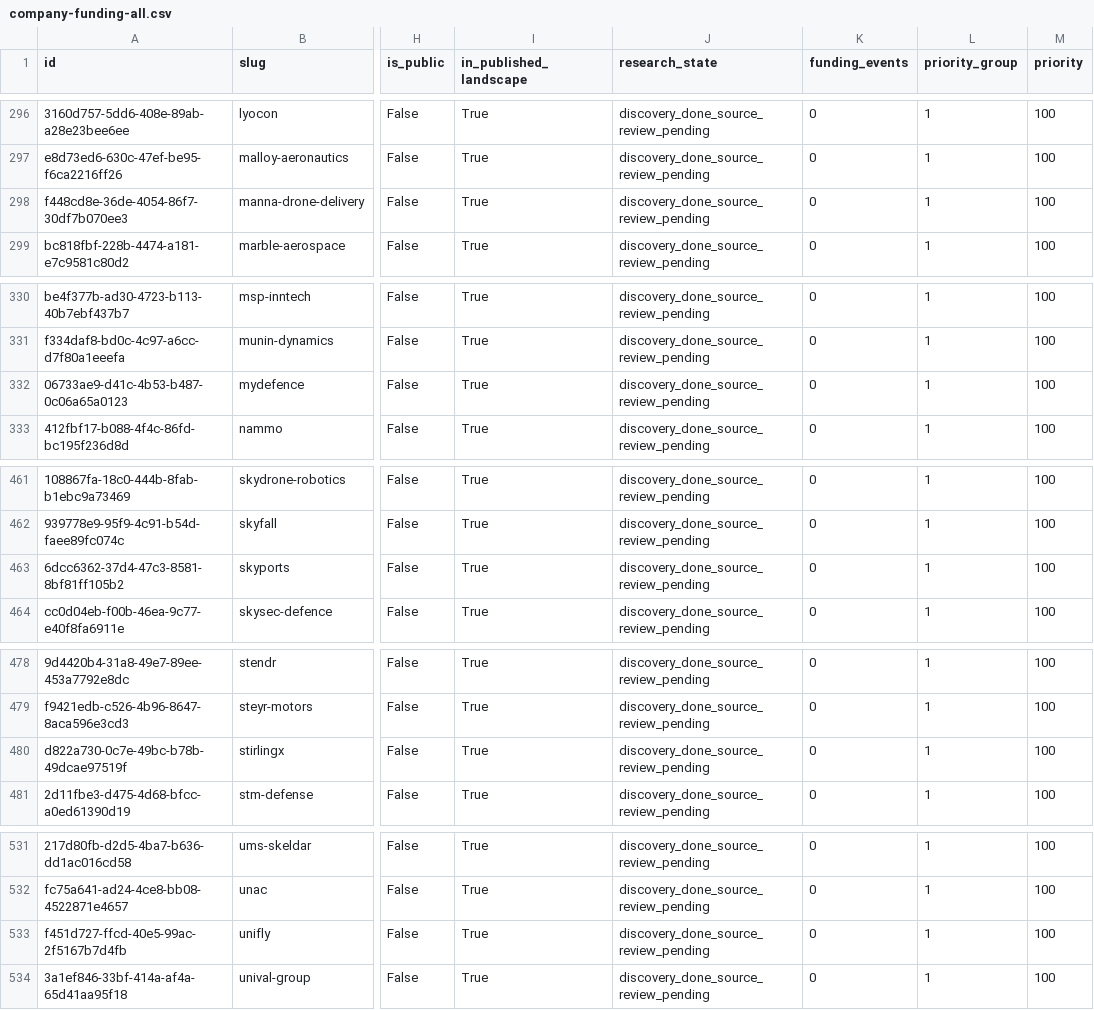
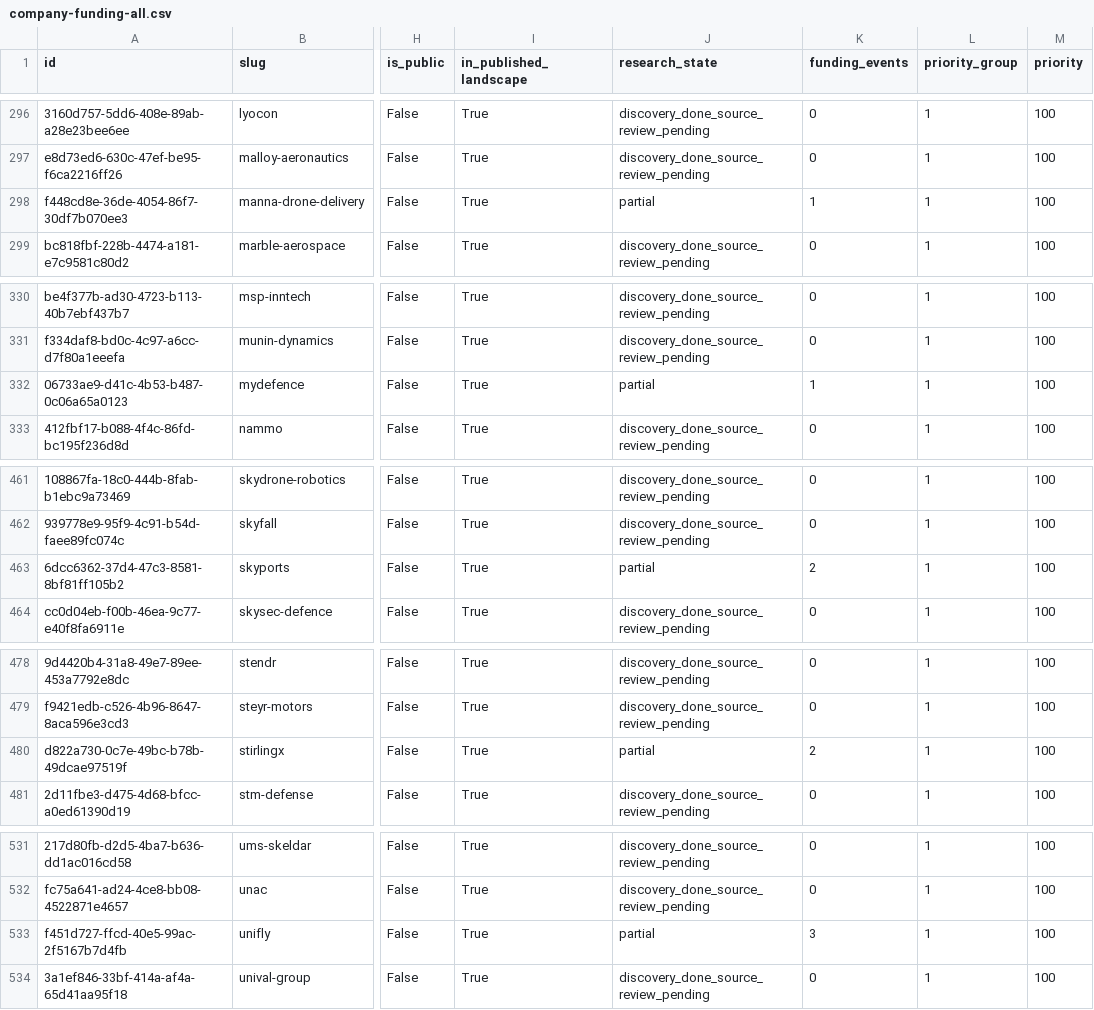
Before and after one commit to brunotaut/xsonomy-news, a CSV file: research-agent/queues/company-funding-all.csv, drawn as a sheet; only a part is shown, gaps mark what is left out; the diff covers the shown part only; the diff names each change by its address in the sheet, - before the commit and + after, or states it on an @@ line.

Commit message:
Import verified funding research checkpoint 03

```diff
--- a/research-agent/queues/company-funding-all.csv
+++ b/research-agent/queues/company-funding-all.csv
-J298 (research_state): discovery_done_source_review_pending
+J298 (research_state): partial
-K298 (funding_events): 0
+K298 (funding_events): 1
-J332 (research_state): discovery_done_source_review_pending
+J332 (research_state): partial
-K332 (funding_events): 0
+K332 (funding_events): 1
-J463 (research_state): discovery_done_source_review_pending
+J463 (research_state): partial
-K463 (funding_events): 0
+K463 (funding_events): 2
-J480 (research_state): discovery_done_source_review_pending
+J480 (research_state): partial
-K480 (funding_events): 0
+K480 (funding_events): 2
-J533 (research_state): discovery_done_source_review_pending
+J533 (research_state): partial
-K533 (funding_events): 0
+K533 (funding_events): 3
```
Also changed, not shown: 21 edited cells elsewhere in this file, 3 other files.
